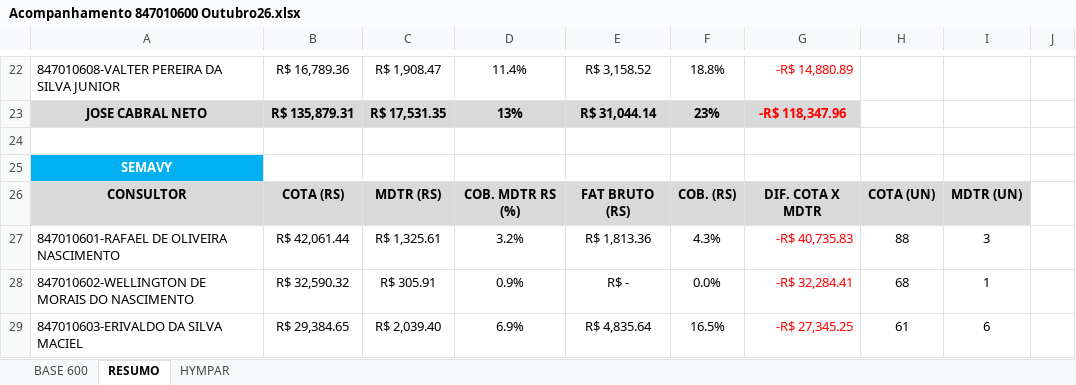
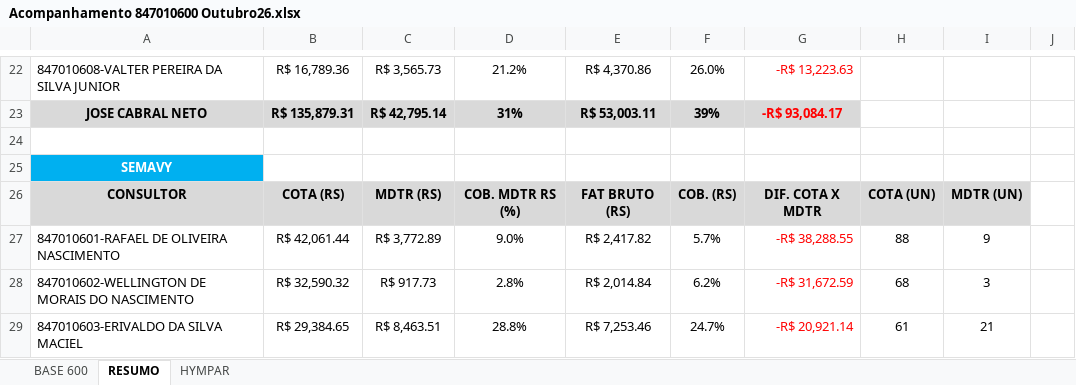
Before and after one commit to cabralnetto26-ship-it/Acompanhamento-Outubro, an Excel workbook: Acompanhamento 847010600 Outubro26.xlsx, sheet RESUMO, drawn as a sheet; only a part is shown, gaps mark what is left out; values as stored, in another font and other column widths than the file's, no borders; the diff covers the shown part only; the diff names each change by its address in the sheet, - before the commit and + after, or states it on an @@ line.

```diff
--- a/Acompanhamento 847010600 Outubro26.xlsx (sheet RESUMO)
+++ b/Acompanhamento 847010600 Outubro26.xlsx (sheet RESUMO)
-C22: R$ 1,908.47
+C22: R$ 3,565.73
-D22: 11.4%
+D22: 21.2%
-E22: R$ 3,158.52
+E22: R$ 4,370.86
-F22: 18.8%
+F22: 26.0%
-G22: -R$ 14,880.89
+G22: -R$ 13,223.63
-C23: R$ 17,531.35
+C23: R$ 42,795.14
-D23: 13%
+D23: 31%
-E23: R$ 31,044.14
+E23: R$ 53,003.11
-F23: 23%
+F23: 39%
-G23: -R$ 118,347.96
+G23: -R$ 93,084.17
-C27: R$ 1,325.61
+C27: R$ 3,772.89
-D27: 3.2%
+D27: 9.0%
-E27: R$ 1,813.36
+E27: R$ 2,417.82
-F27: 4.3%
+F27: 5.7%
-G27: -R$ 40,735.83
+G27: -R$ 38,288.55
-I27: 3
+I27: 9
-C28: R$ 305.91
+C28: R$ 917.73
-D28: 0.9%
+D28: 2.8%
-E28: R$ -
+E28: R$ 2,014.84
-F28: 0.0%
+F28: 6.2%
-G28: -R$ 32,284.41
+G28: -R$ 31,672.59
-I28: 1
+I28: 3
-C29: R$ 2,039.40
+C29: R$ 8,463.51
-D29: 6.9%
+D29: 28.8%
-E29: R$ 4,835.64
+E29: R$ 7,253.46
-F29: 16.5%
+F29: 24.7%
-G29: -R$ 27,345.25
+G29: -R$ 20,921.14
-I29: 6
+I29: 21
```
Also changed, not shown: 168 edited cells elsewhere in this sheet, sheet BASE 600, sheet HYMPAR, formulas that keep their value, 1 other file.
